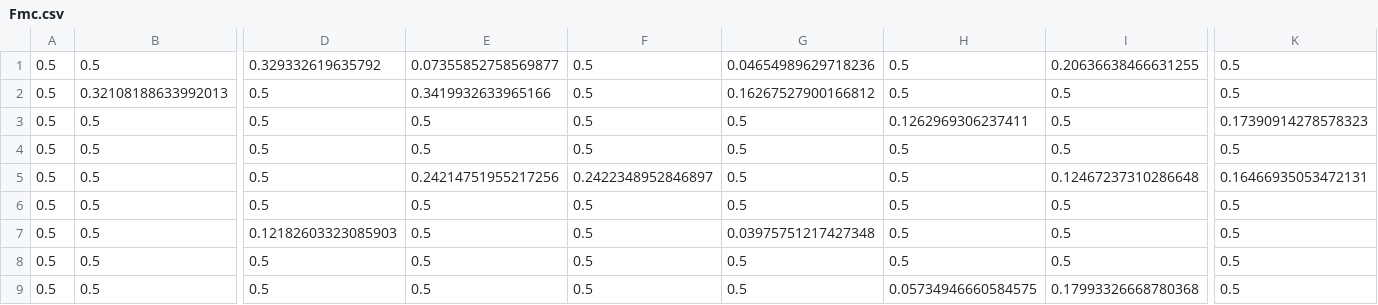
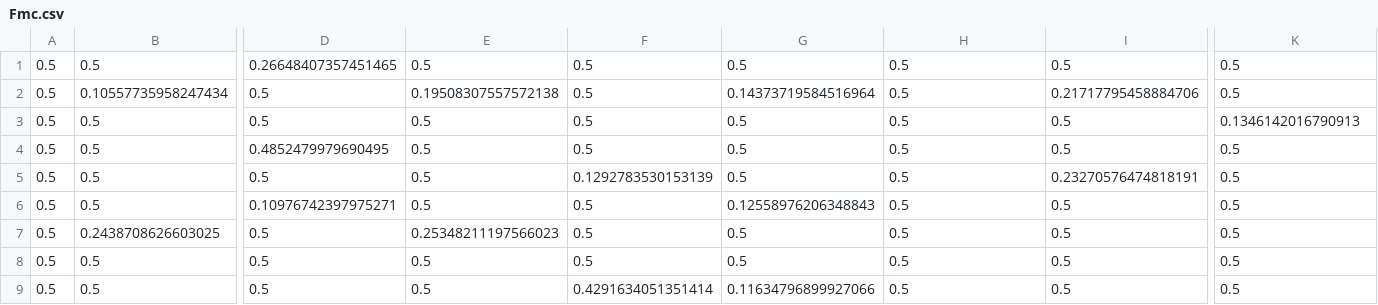
Before and after one commit to Haiss2/fuzzy-system, a CSV file: export/Fmc.csv, drawn as a sheet; only a part is shown, gaps mark what is left out; the diff covers the shown part only; the diff names each change by its address in the sheet, - before the commit and + after, or states it on an @@ line.

```diff
--- a/export/Fmc.csv
+++ b/export/Fmc.csv
-D1: 0.329332619635792
+D1: 0.26648407357451465
-E1: 0.07355852758569877
+E1: 0.5
-G1: 0.04654989629718236
+G1: 0.5
-I1: 0.20636638466631255
+I1: 0.5
-B2: 0.32108188633992013
+B2: 0.10557735958247434
-E2: 0.3419932633965166
+E2: 0.19508307557572138
-G2: 0.16267527900166812
+G2: 0.14373719584516964
-I2: 0.5
+I2: 0.21717795458884706
-H3: 0.1262969306237411
+H3: 0.5
-K3: 0.17390914278578323
+K3: 0.1346142016790913
-D4: 0.5
+D4: 0.4852479979690495
-E5: 0.24214751955217256
+E5: 0.5
-F5: 0.2422348952846897
+F5: 0.1292783530153139
-I5: 0.12467237310286648
+I5: 0.23270576474818191
-K5: 0.16466935053472131
+K5: 0.5
-D6: 0.5
+D6: 0.10976742397975271
-G6: 0.5
+G6: 0.12558976206348843
-B7: 0.5
+B7: 0.2438708626603025
-D7: 0.12182603323085903
+D7: 0.5
-E7: 0.5
+E7: 0.25348211197566023
-G7: 0.03975751217427348
+G7: 0.5
-F9: 0.5
+F9: 0.4291634051351414
-G9: 0.5
+G9: 0.11634796899927066
-H9: 0.05734946660584575
+H9: 0.5
-I9: 0.17993326668780368
+I9: 0.5
```
Also changed, not shown: 3 edited cells elsewhere in this file, export/Clusters.csv, export/Edit.csv, 4 other files.
